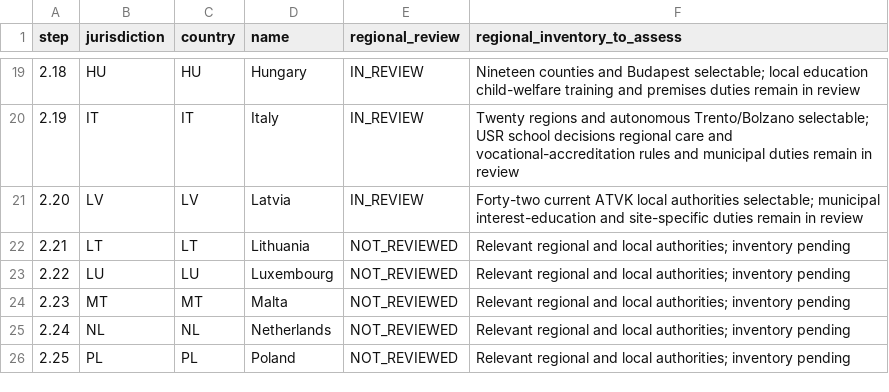
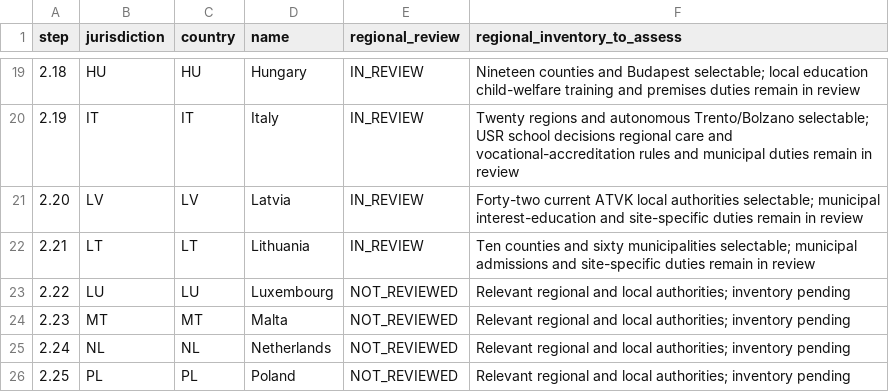
Before and after one commit to FSS-Ltd/pathway, a CSV file: docs/NexStepsV2/compliance/jurisdictions.csv, drawn as a sheet; only a part is shown, gaps mark what is left out.

```diff
--- a/docs/NexStepsV2/compliance/jurisdictions.csv
+++ b/docs/NexStepsV2/compliance/jurisdictions.csv
@@ -21,3 +21,3 @@ step,jurisdiction,country,name,regional_review,regional_inventory_to_assess
 2.20,LV,LV,Latvia,IN_REVIEW,Forty-two current ATVK local authorities selectable; municipal interest-education and site-specific duties remain in review
-2.21,LT,LT,Lithuania,NOT_REVIEWED,Relevant regional and local authorities; inventory pending
+2.21,LT,LT,Lithuania,IN_REVIEW,Ten counties and sixty municipalities selectable; municipal admissions and site-specific duties remain in review
 2.22,LU,LU,Luxembourg,NOT_REVIEWED,Relevant regional and local authorities; inventory pending
```
Also changed, not shown: docs/NexStepsV2/compliance/coverage.csv, 17 other files.
